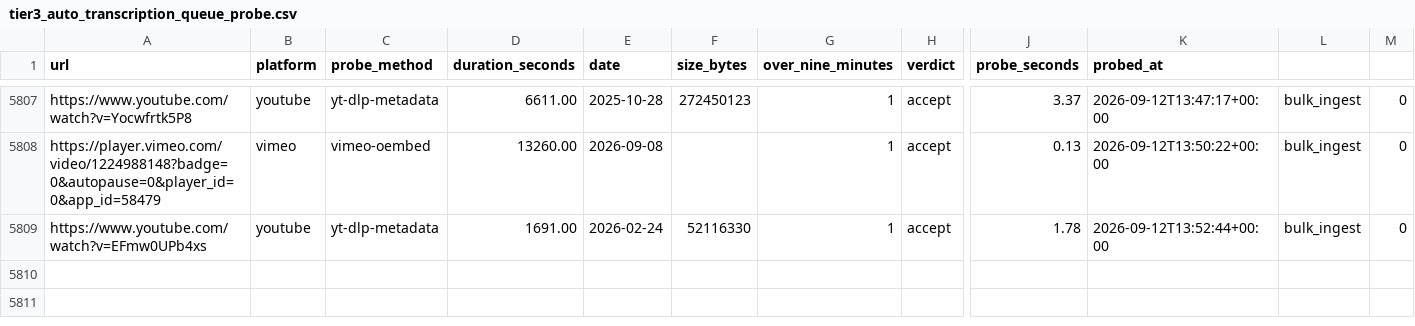
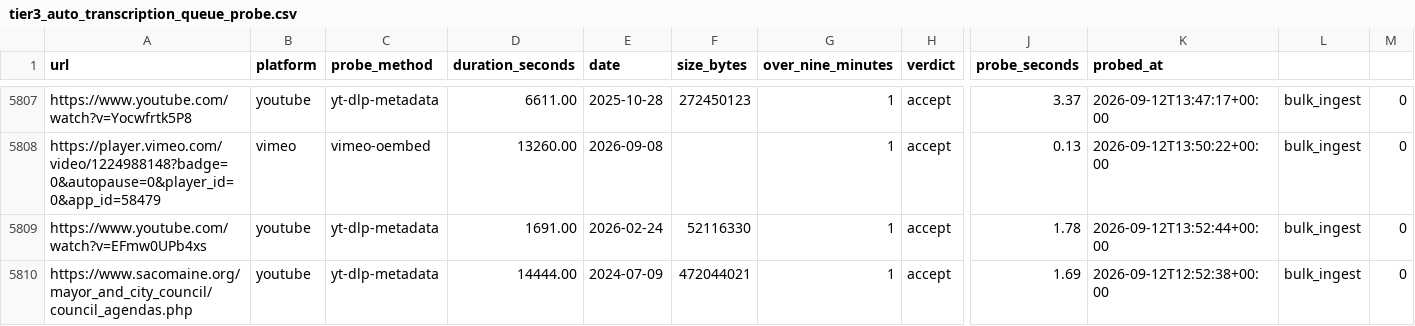
Before and after one commit to mroconnell/rtr-deeplink, a CSV file: scripts/tier3_auto_transcription_queue_probe.csv, drawn as a sheet; only a part is shown, gaps mark what is left out; rows hold the shown columns only; the diff names each change by its address in the sheet, - before the commit and + after, or states it on an @@ line.

```diff
--- a/scripts/tier3_auto_transcription_queue_probe.csv
+++ b/scripts/tier3_auto_transcription_queue_probe.csv
+row 5810: https://www.sacomaine.org/mayor_and_city_council/council_agendas.php | youtube | yt-dlp-metadata | 14444.00 | 2024-07-09 | 472044021 | 1 | accept | 1.69 | 2026-09-12T12:52:38+00:00 | bulk_ingest | 0
```
Also changed, not shown: 8 other files.
